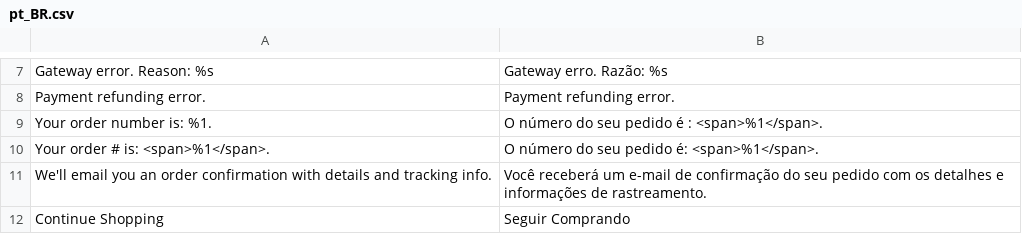
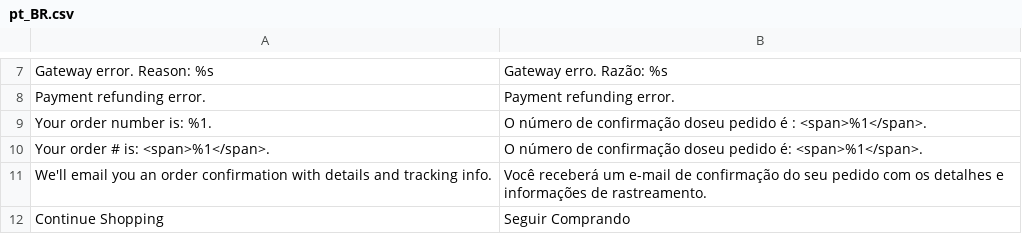
Before and after one commit to ericflemes/magento2-module, a CSV file: i18n/pt_BR.csv, drawn as a sheet; only a part is shown, gaps mark what is left out.

Commit message:
Adjust in translate

```diff
--- a/i18n/pt_BR.csv
+++ b/i18n/pt_BR.csv
@@ -8,4 +8,4 @@
 "Payment refunding error.","Payment refunding error."
-"Your order number is: %1.","O número do seu pedido é : <span>%1</span>."
-"Your order # is: <span>%1</span>.","O número do seu pedido é: <span>%1</span>."
+"Your order number is: %1.","O número de confirmação doseu pedido é : <span>%1</span>."
+"Your order # is: <span>%1</span>.","O número de confirmação doseu pedido é: <span>%1</span>."
 "We'll email you an order confirmation with details and tracking info.","Você receberá um e-mail de confirmação do seu pedido com os detalhes e informações de rastreamento."
```
